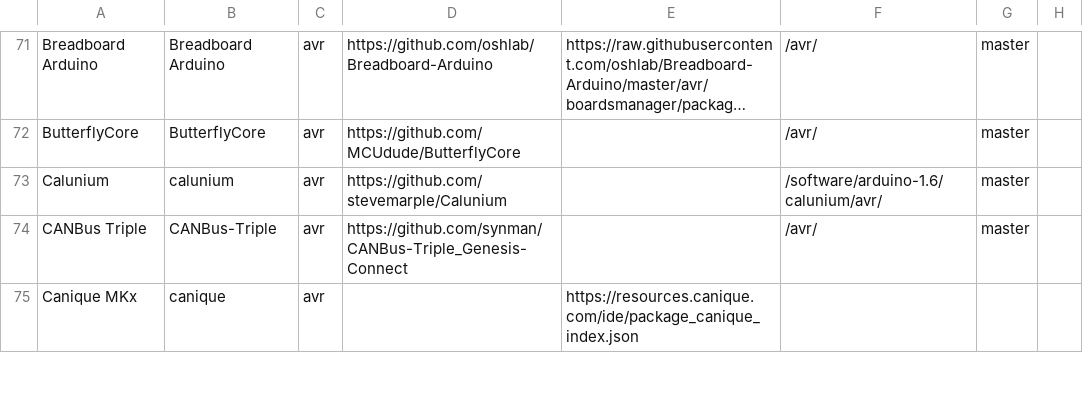
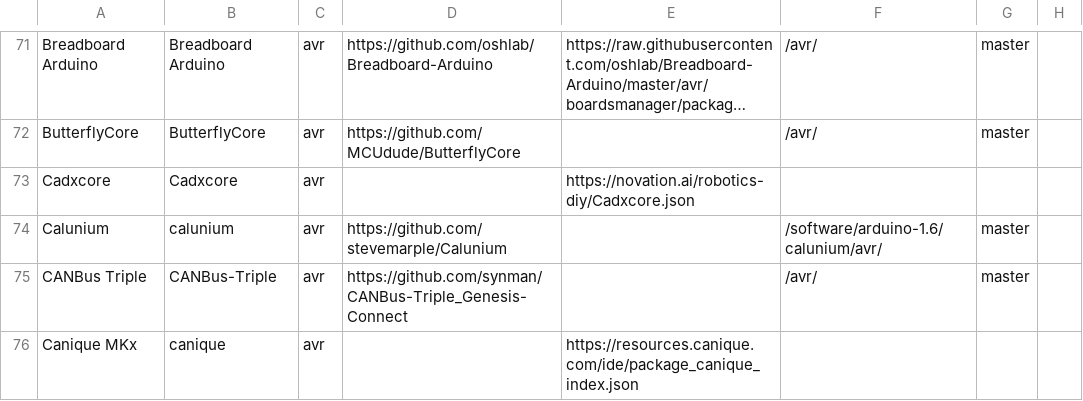
Before and after one commit to per1234/inoplatforms, a TSV file: ino-hardware-package-list.tsv, drawn as a sheet; only a part is shown, gaps mark what is left out; long unchanged cells end in …; the diff names each change by its address in the sheet, - before the commit and + after, or states it on an @@ line.

Commit message:
Add Cadxcore:avr

```diff
--- a/ino-hardware-package-list.tsv
+++ b/ino-hardware-package-list.tsv
+row 73: Cadxcore | Cadxcore | avr |  | https://novation.ai/robotics-diy/Cadxcore.json
```
